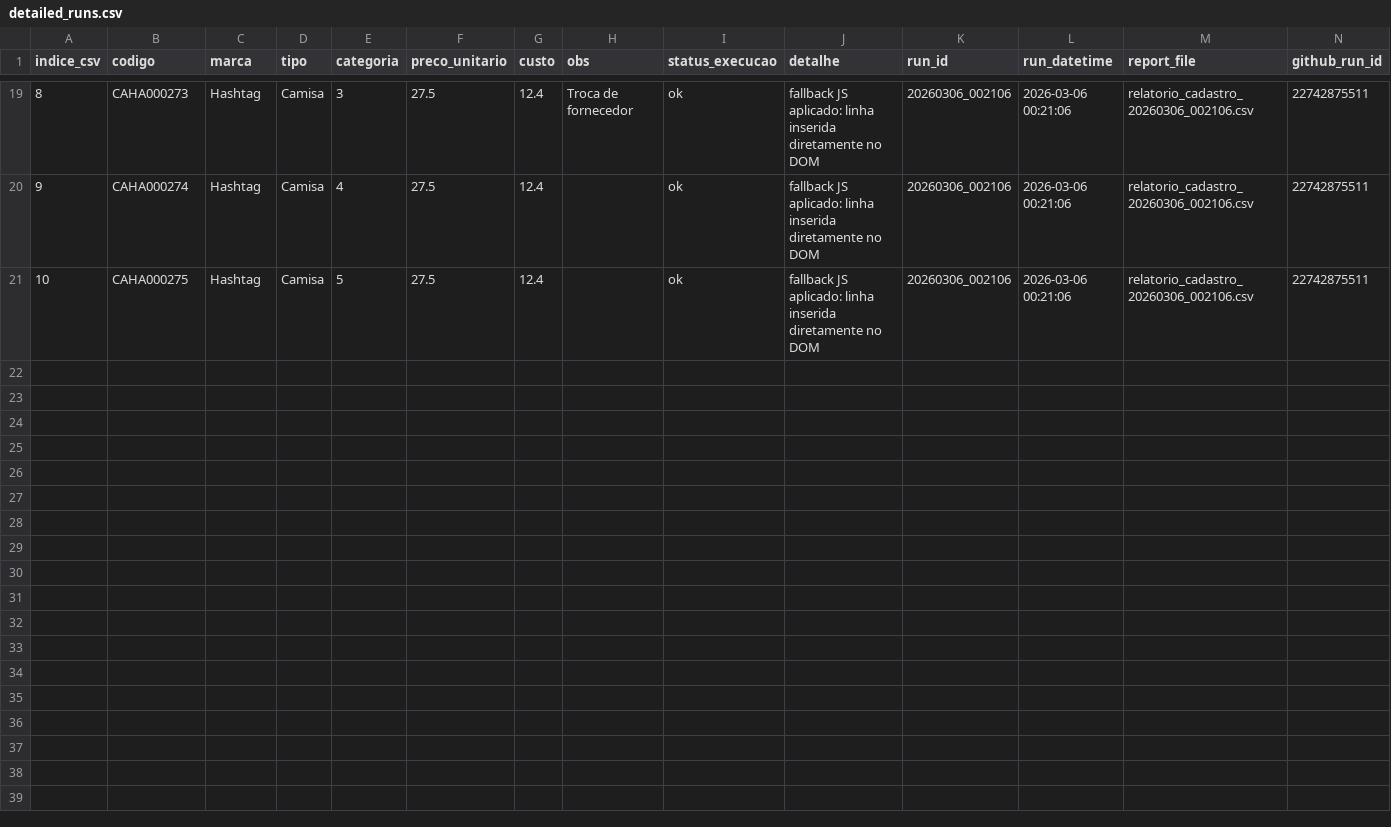
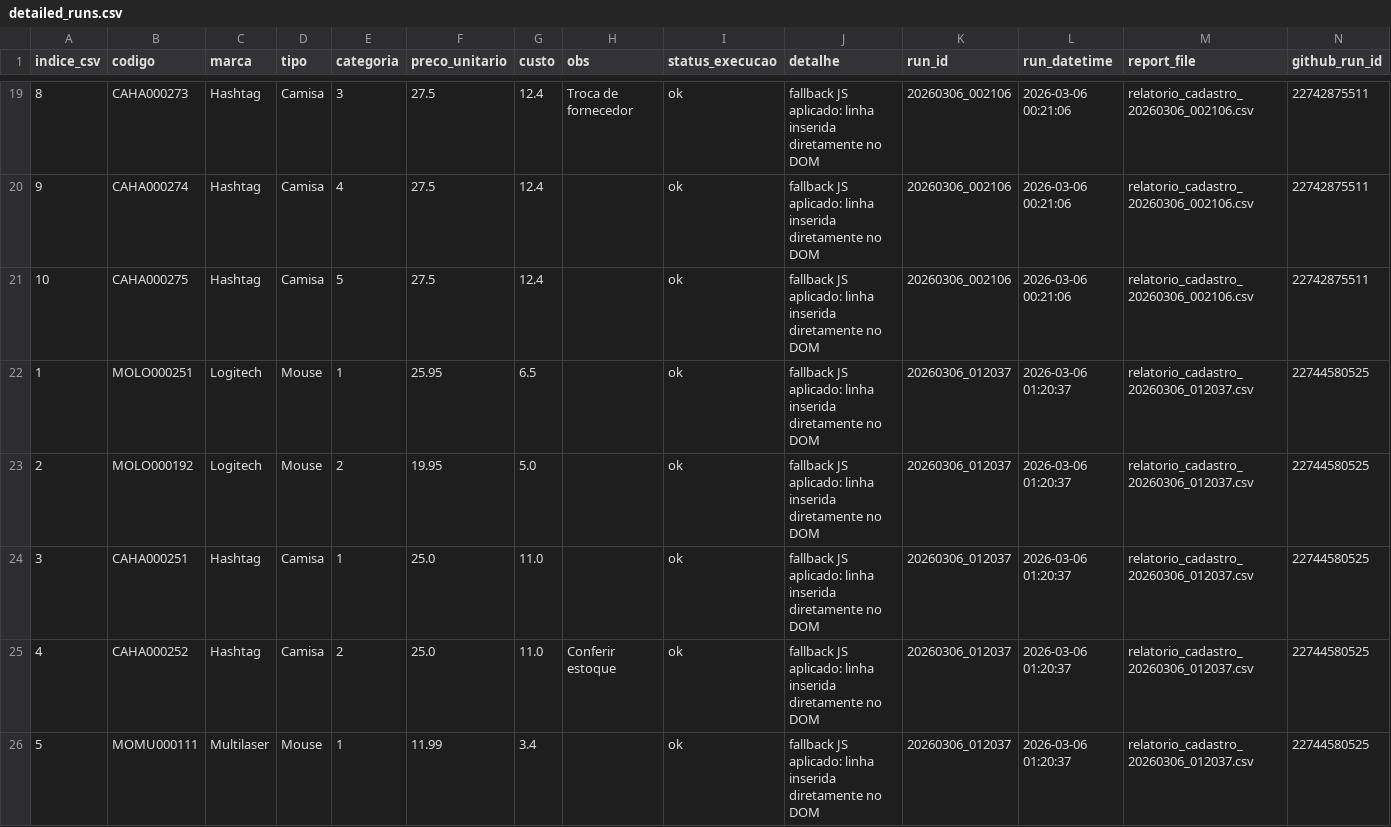
Before and after one commit to danyellambert/web-registration-automation, a CSV file: analytics/detailed_runs.csv, drawn as a sheet; only a part is shown, gaps mark what is left out; rows hold the shown columns only; the diff names each change by its address in the sheet, - before the commit and + after, or states it on an @@ line.

```diff
--- a/analytics/detailed_runs.csv
+++ b/analytics/detailed_runs.csv
+row 22: 1 | MOLO000251 | Logitech | Mouse | 1 | 25.95 | 6.5 |  | ok | fallback JS aplicado: linha inserida diretamente no DOM | 20260306_012037 | 2026-03-06 01:20:37 | relatorio_cadastro_20260306_012037.csv | 22744580525
+row 23: 2 | MOLO000192 | Logitech | Mouse | 2 | 19.95 | 5.0 |  | ok | fallback JS aplicado: linha inserida diretamente no DOM | 20260306_012037 | 2026-03-06 01:20:37 | relatorio_cadastro_20260306_012037.csv | 22744580525
+row 24: 3 | CAHA000251 | Hashtag | Camisa | 1 | 25.0 | 11.0 |  | ok | fallback JS aplicado: linha inserida diretamente no DOM | 20260306_012037 | 2026-03-06 01:20:37 | relatorio_cadastro_20260306_012037.csv | 22744580525
+row 25: 4 | CAHA000252 | Hashtag | Camisa | 2 | 25.0 | 11.0 | Conferir estoque | ok | fallback JS aplicado: linha inserida diretamente no DOM | 20260306_012037 | 2026-03-06 01:20:37 | relatorio_cadastro_20260306_012037.csv | 22744580525
+row 26: 5 | MOMU000111 | Multilaser | Mouse | 1 | 11.99 | 3.4 |  | ok | fallback JS aplicado: linha inserida diretamente no DOM | 20260306_012037 | 2026-03-06 01:20:37 | relatorio_cadastro_20260306_012037.csv | 22744580525
```
Also changed, not shown: analytics/history_runs.csv.
